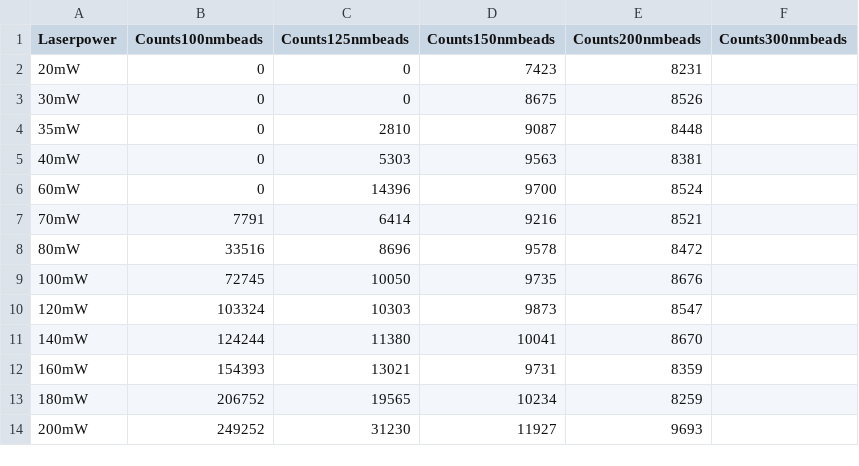
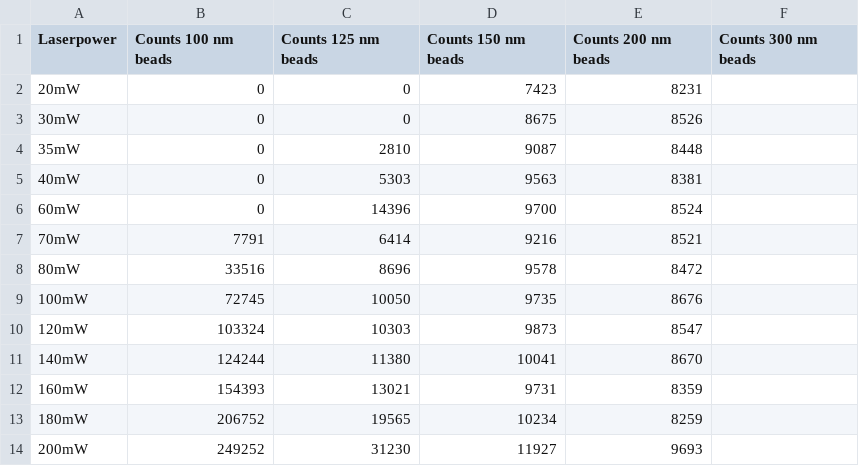
Before and after one commit to ChristineSLind/flow-cytometer-sensitivity-research-rawdata-january-2023, a CSV file: Flowjo_analysis_results.csv, drawn as a sheet.

Commit message:
fix missing 3rth column

```diff
--- a/Flowjo_analysis_results.csv
+++ b/Flowjo_analysis_results.csv
@@ -1,2 +1,2 @@
-"Laserpower","Counts100nmbeads","Counts125nmbeads","Counts150nmbeads","Counts200nmbeads","Counts300nmbeads"
+"Laserpower","Counts 100 nm  beads","Counts 125 nm beads","Counts  150 nm beads","Counts 200 nm beads","Counts 300 nm beads"
 "20mW",0,0,7423,8231
```
